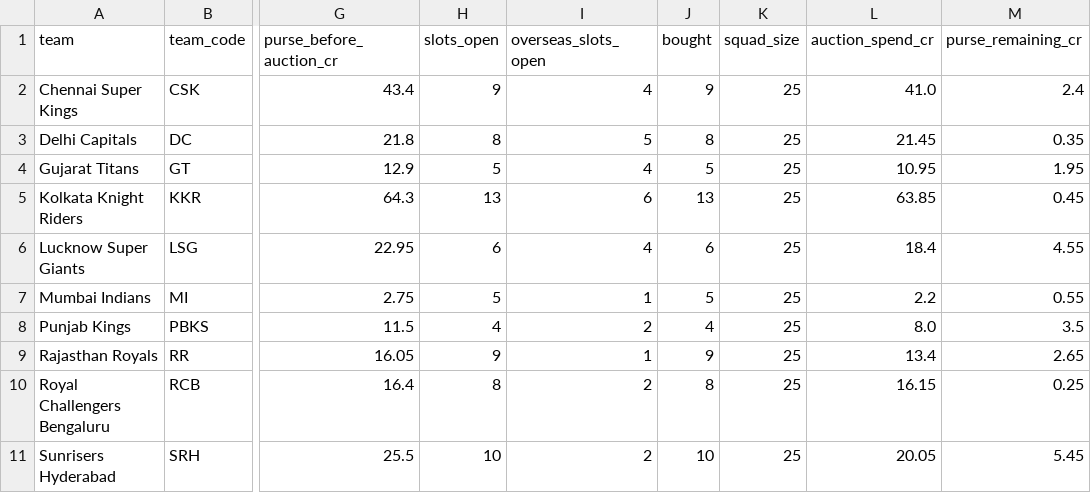
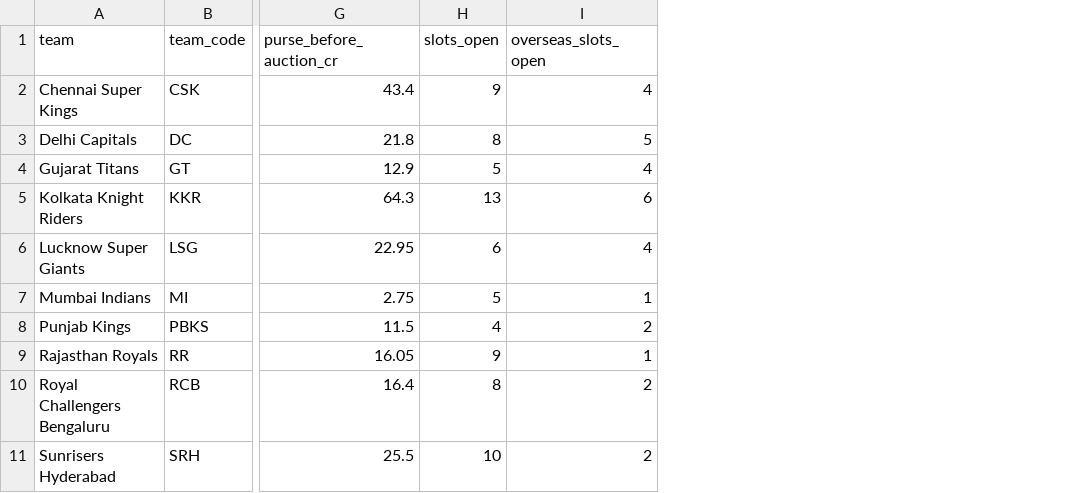
Before and after one commit to harshramani00/IPL_Auction, a CSV file: data/auction_2026/teams.csv, drawn as a sheet; only a part is shown, gaps mark what is left out; the diff names each change by its address in the sheet, - before the commit and + after, or states it on an @@ line.

Commit message:
Start the auction pool with every player unsold
auction_pool.csv and teams.csv now hold only the pre-auction state;
the real outcomes move to data/auction_2026/results/.

```diff
--- a/data/auction_2026/teams.csv
+++ b/data/auction_2026/teams.csv
-column J (bought), rows 2-11: 9 | 8 | 5 | 13 | 6 | 5 | 4 | 9 | 8 | 10
-column K (squad_size), rows 2-11: all 25
-column L (auction_spend_cr), rows 2-11: 41.0 | 21.45 | 10.95 | 63.85 | 18.4 | 2.2 | 8.0 | 13.4 | 16.15 | 20.05
-column M (purse_remaining_cr), rows 2-11: 2.4 | 0.35 | 1.95 | 0.45 | 4.55 | 0.55 | 3.5 | 2.65 | 0.25 | 5.45
```
Also changed, not shown: data/auction_2026/auction_pool.csv, 6 other files.
